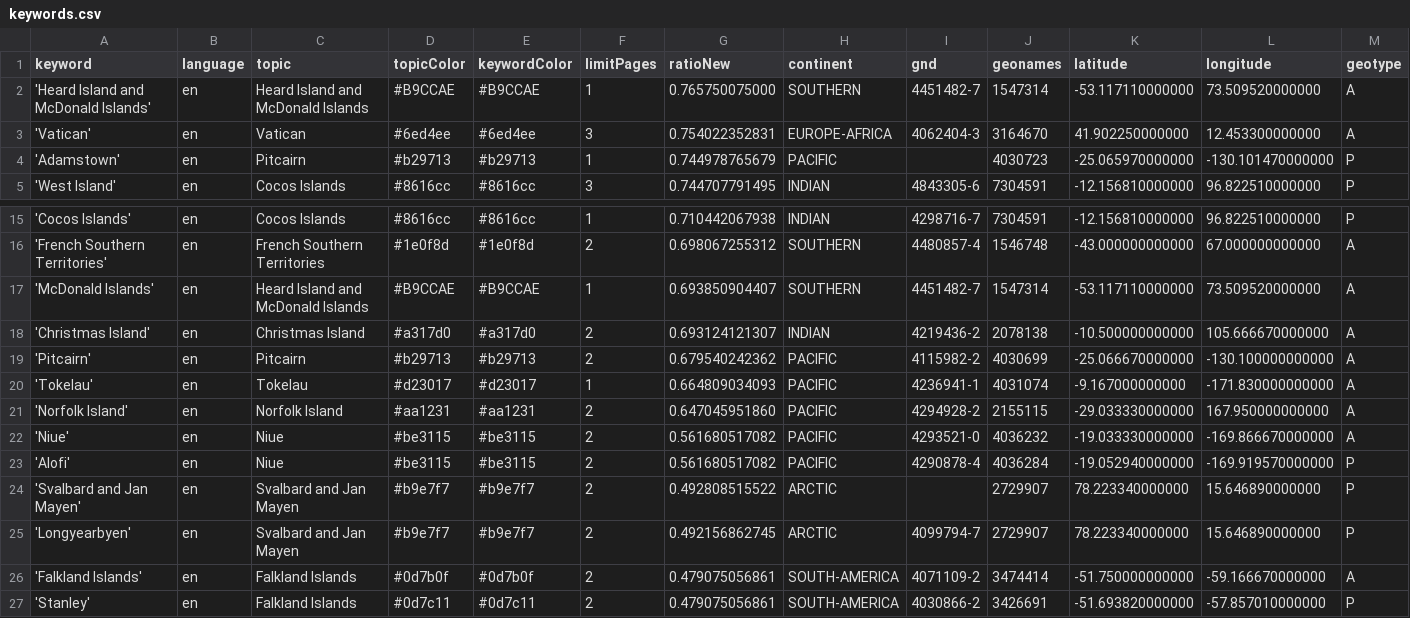
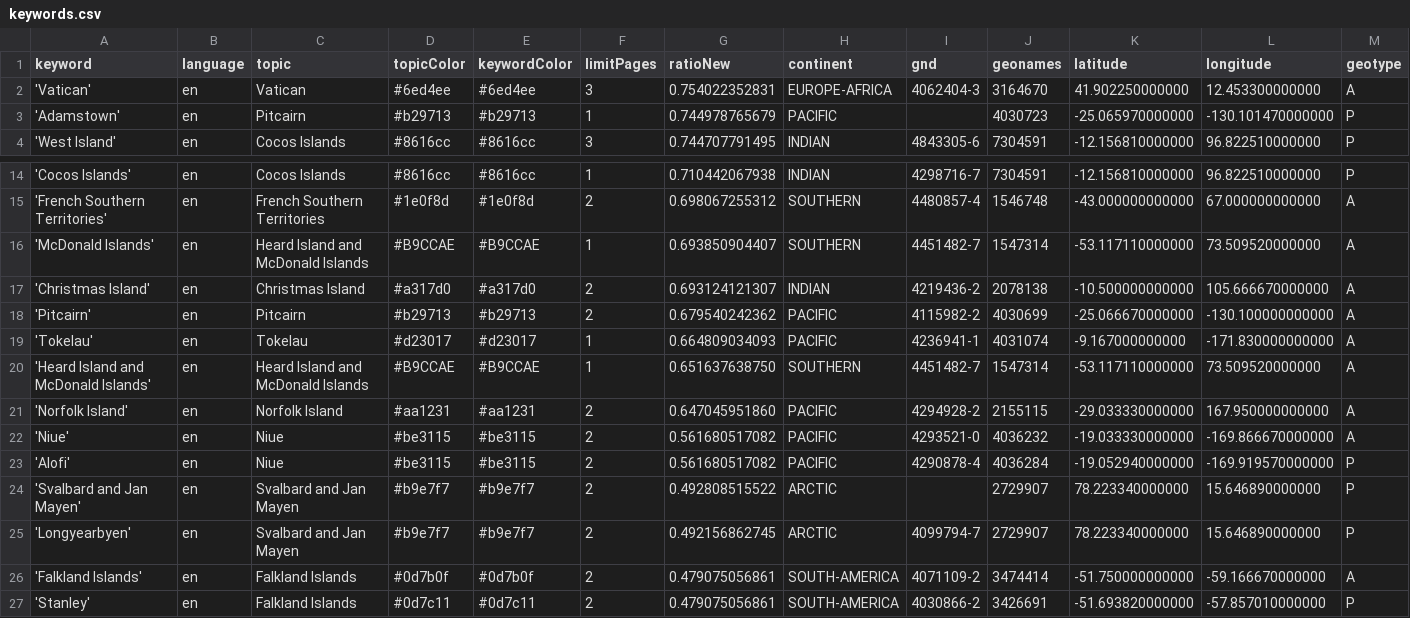
Before and after one commit to pg-ufr-news/locationWhisperer, a CSV file: keywords.csv, drawn as a sheet; only a part is shown, gaps mark what is left out; removed rows and columns are numbered as before the commit, all else as after; rows hold the shown columns only; the diff names each change by its address in the sheet, - before the commit and + after, or states it on an @@ line.

Commit message:
Commit from GitHub Actions (harvest:0.0)

```diff
--- a/keywords.csv
+++ b/keywords.csv
-row 2: 'Heard Island and McDonald Islands' | en | Heard Island and McDonald Islands | #B9CCAE | #B9CCAE | 1 | 0.765750075000 | SOUTHERN | 4451482-7 | 1547314 | -53.117110000000 | 73.509520000000 | A
+row 20: 'Heard Island and McDonald Islands' | en | Heard Island and McDonald Islands | #B9CCAE | #B9CCAE | 1 | 0.651637638750 | SOUTHERN | 4451482-7 | 1547314 | -53.117110000000 | 73.509520000000 | A
```
